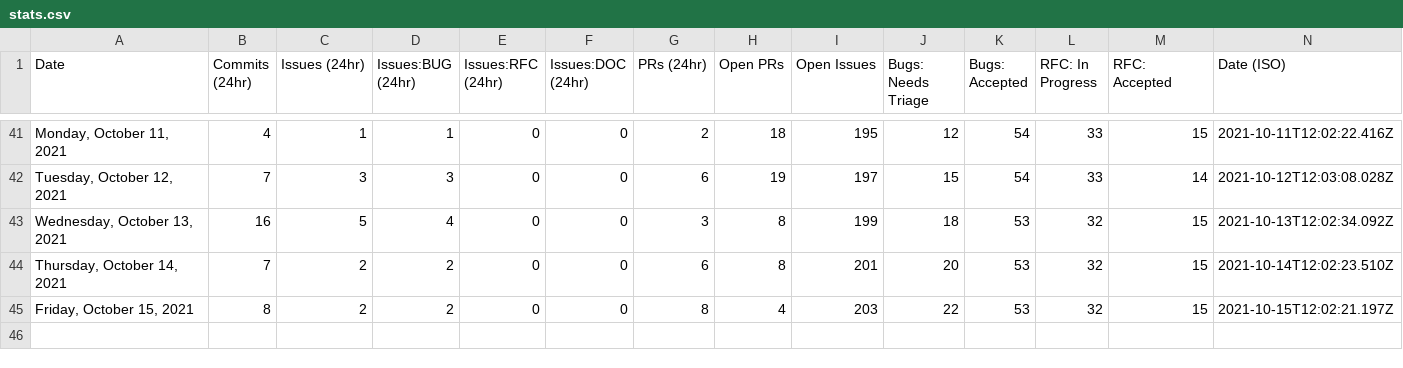
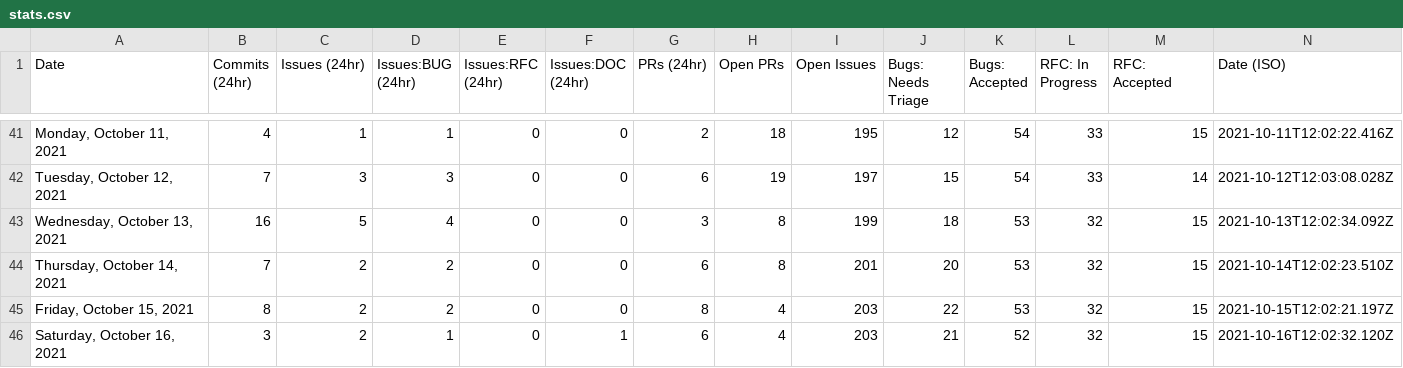
Before and after one commit to withastro/astro, a CSV file: scripts/stats/stats.csv, drawn as a sheet; only a part is shown, gaps mark what is left out.

```diff
--- a/scripts/stats/stats.csv
+++ b/scripts/stats/stats.csv
@@ -45 +45,2 @@ Date,Commits (24hr),Issues (24hr),Issues:BUG (24hr),Issues:RFC (24hr),Issues:DOC
 "Friday, October 15, 2021",8,2,2,0,0,8,4,203,22,53,32,15,"2021-10-15T12:02:21.197Z"
+"Saturday, October 16, 2021",3,2,1,0,1,6,4,203,21,52,32,15,"2021-10-16T12:02:32.120Z"
```
